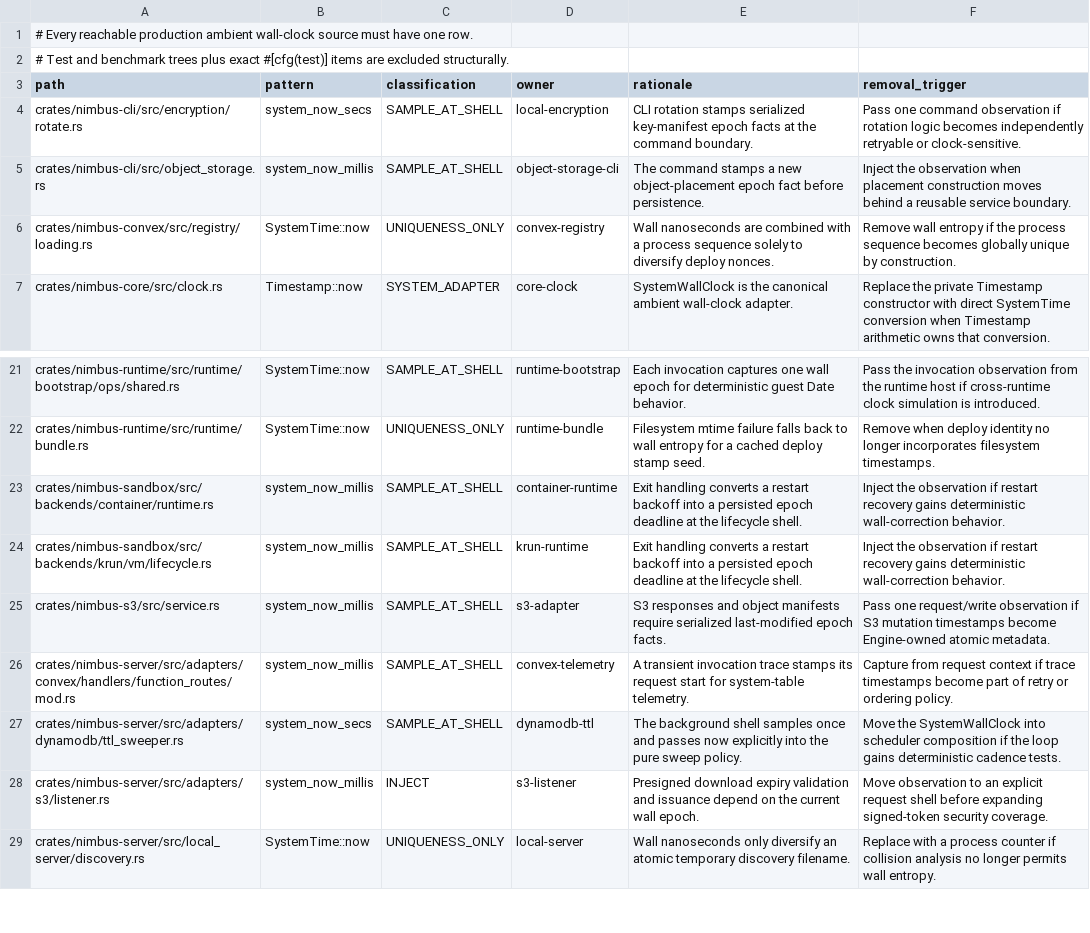
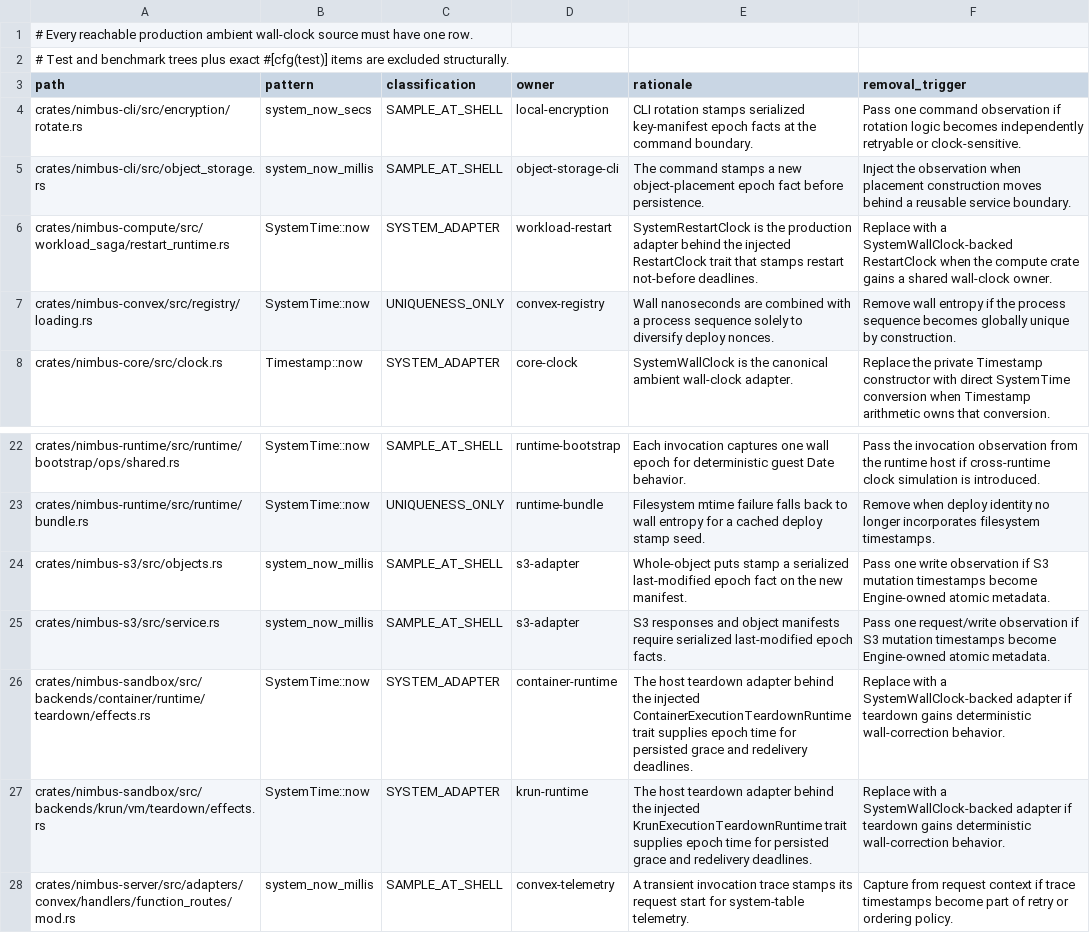
Before and after one commit to nimbus/nimbus, a TSV file: scripts/data/clock-sources.tsv, drawn as a sheet; only a part is shown, gaps mark what is left out; the shorter side is filled out with more unchanged rows.

```diff
--- a/scripts/data/clock-sources.tsv
+++ b/scripts/data/clock-sources.tsv
@@ -5,2 +5,3 @@ crates/nimbus-cli/src/encryption/rotate.rs	system_now_secs	SAMPLE_AT_SHELL	local
 crates/nimbus-cli/src/object_storage.rs	system_now_millis	SAMPLE_AT_SHELL	object-storage-cli	The command stamps a new object-placement epoch fact before persistence.	Inject the observation when placement construction moves behind a reusable service boundary.
+crates/nimbus-compute/src/workload_saga/restart_runtime.rs	SystemTime::now	SYSTEM_ADAPTER	workload-restart	SystemRestartClock is the production adapter behind the injected RestartClock trait that stamps restart not-before deadlines.	Replace with a SystemWallClock-backed RestartClock when the compute crate gains a shared wall-clock owner.
 crates/nimbus-convex/src/registry/loading.rs	SystemTime::now	UNIQUENESS_ONLY	convex-registry	Wall nanoseconds are combined with a process sequence solely to diversify deploy nonces.	Remove wall entropy if the process sequence becomes globally unique by construction.
@@ -22,5 +23,6 @@ crates/nimbus-runtime/src/runtime/bootstrap/ops/shared.rs	SystemTime::now	SAMPLE
 crates/nimbus-runtime/src/runtime/bundle.rs	SystemTime::now	UNIQUENESS_ONLY	runtime-bundle	Filesystem mtime failure falls back to wall entropy for a cached deploy stamp seed.	Remove when deploy identity no longer incorporates filesystem timestamps.
-crates/nimbus-sandbox/src/backends/container/runtime.rs	system_now_millis	SAMPLE_AT_SHELL	container-runtime	Exit handling converts a restart backoff into a persisted epoch deadline at the lifecycle shell.	Inject the observation if restart recovery gains deterministic wall-correction behavior.
-crates/nimbus-sandbox/src/backends/krun/vm/lifecycle.rs	system_now_millis	SAMPLE_AT_SHELL	krun-runtime	Exit handling converts a restart backoff into a persisted epoch deadline at the lifecycle shell.	Inject the observation if restart recovery gains deterministic wall-correction behavior.
+crates/nimbus-s3/src/objects.rs	system_now_millis	SAMPLE_AT_SHELL	s3-adapter	Whole-object puts stamp a serialized last-modified epoch fact on the new manifest.	Pass one write observation if S3 mutation timestamps become Engine-owned atomic metadata.
 crates/nimbus-s3/src/service.rs	system_now_millis	SAMPLE_AT_SHELL	s3-adapter	S3 responses and object manifests require serialized last-modified epoch facts.	Pass one request/write observation if S3 mutation timestamps become Engine-owned atomic metadata.
+crates/nimbus-sandbox/src/backends/container/runtime/teardown/effects.rs	SystemTime::now	SYSTEM_ADAPTER	container-runtime	The host teardown adapter behind the injected ContainerExecutionTeardownRuntime trait supplies epoch time for persisted grace and redelivery deadlines.	Replace with a SystemWallClock-backed adapter if teardown gains deterministic wall-correction behavior.
+crates/nimbus-sandbox/src/backends/krun/vm/teardown/effects.rs	SystemTime::now	SYSTEM_ADAPTER	krun-runtime	The host teardown adapter behind the injected KrunExecutionTeardownRuntime trait supplies epoch time for persisted grace and redelivery deadlines.	Replace with a SystemWallClock-backed adapter if teardown gains deterministic wall-correction behavior.
 crates/nimbus-server/src/adapters/convex/handlers/function_routes/mod.rs	system_now_millis	SAMPLE_AT_SHELL	convex-telemetry	A transient invocation trace stamps its request start for system-table telemetry.	Capture from request context if trace timestamps become part of retry or ordering policy.
```
Also changed, not shown: 4 other files.
